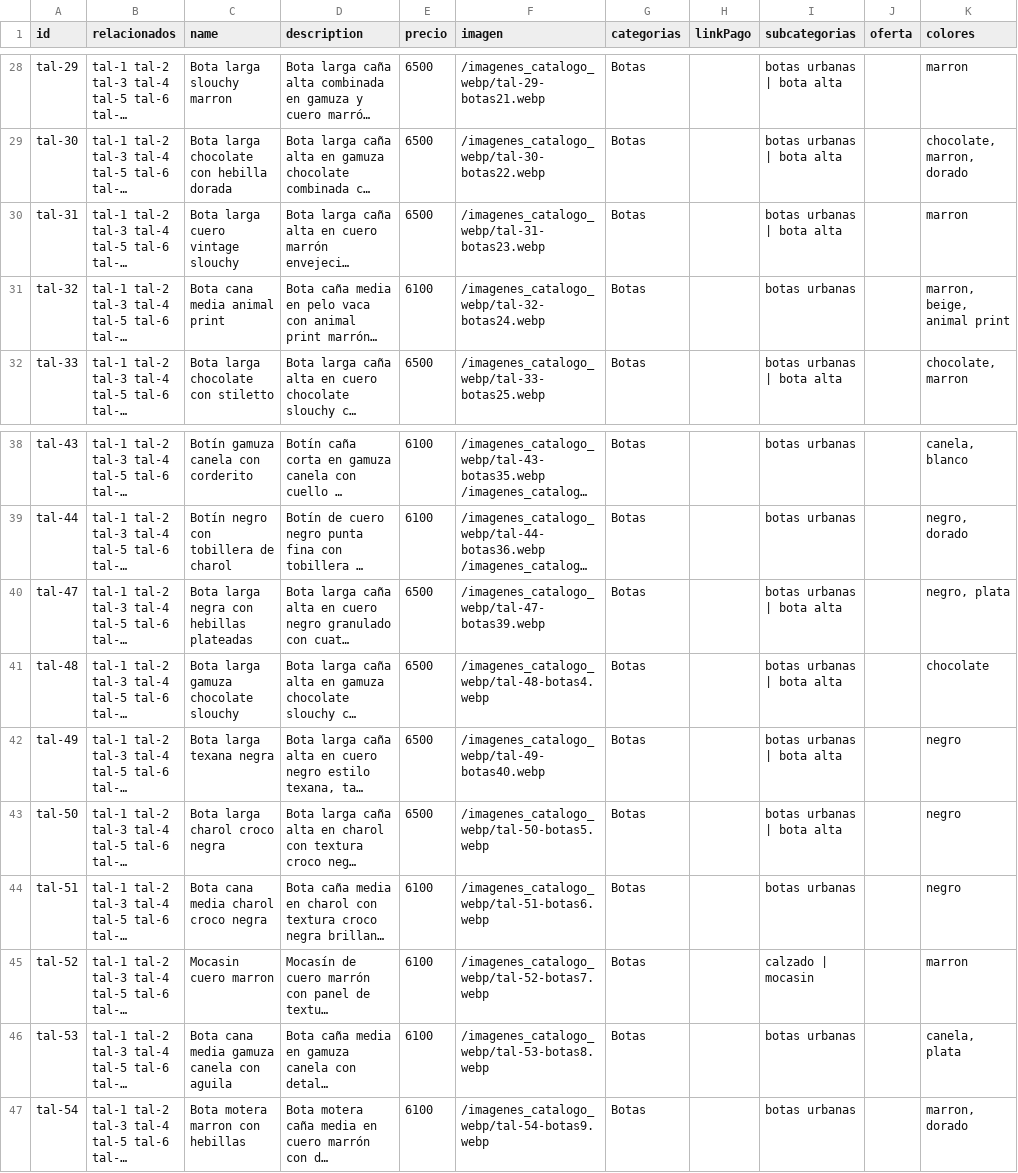
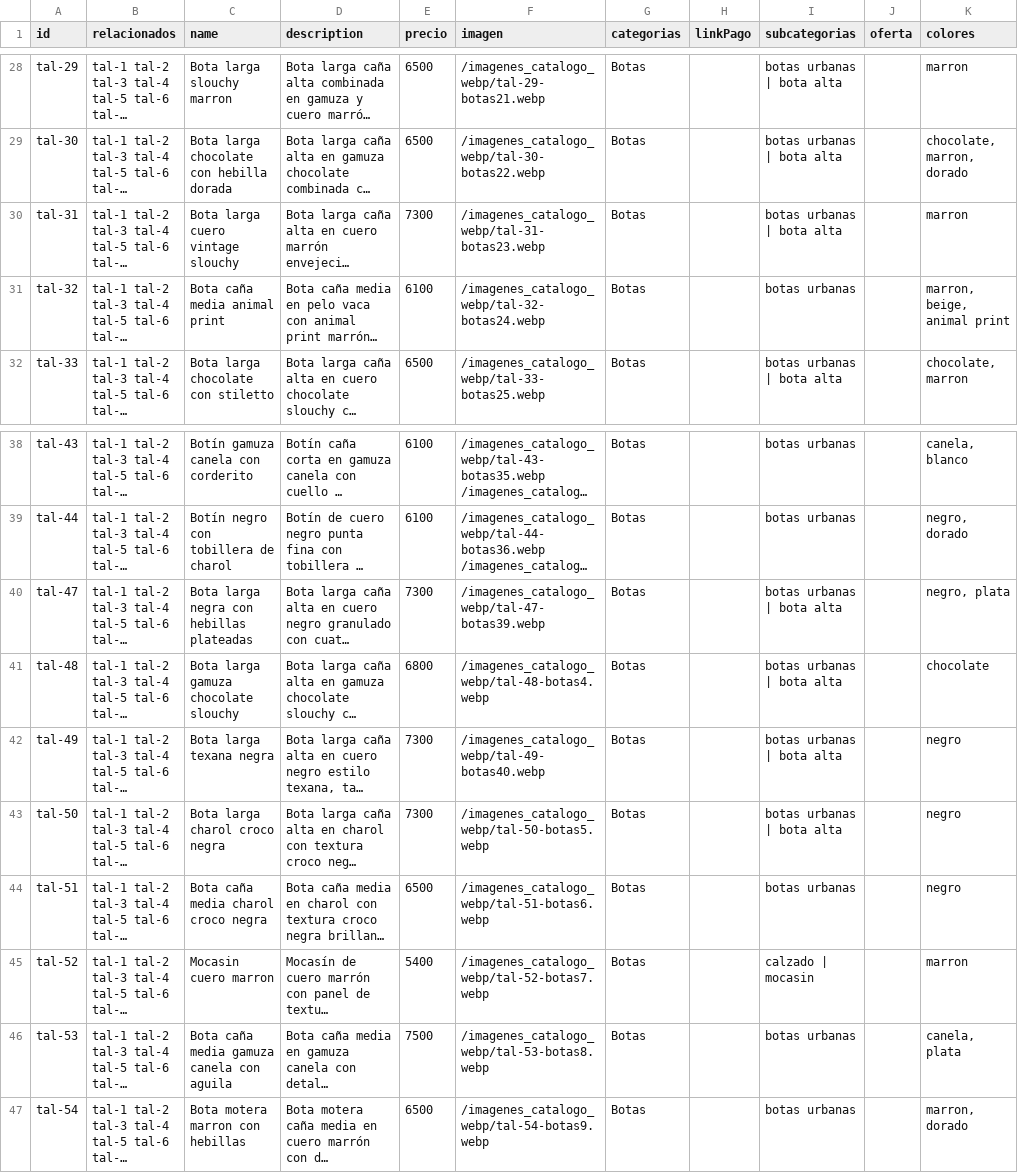
Before and after one commit to FERDevS-uy/bibiSaintWebPage, a CSV file: code/src/data/productos_catalogo.csv, drawn as a sheet; only a part is shown, gaps mark what is left out; long unchanged cells end in …; the diff names each change by its address in the sheet, - before the commit and + after, or states it on an @@ line.

Commit message:
cambios precios botas

```diff
--- a/code/src/data/productos_catalogo.csv
+++ b/code/src/data/productos_catalogo.csv
-E30 (precio): 6500
+E30 (precio): 7300
-C31 (name): Bota cana media animal print
+C31 (name): Bota caña media animal print
-E40 (precio): 6500
+E40 (precio): 7300
-E41 (precio): 6500
+E41 (precio): 6800
-E42:E43 (precio): 6500
+E42:E43 (precio): 7300
-C44 (name): Bota cana media charol croco negra
+C44 (name): Bota caña media charol croco negra
-E44 (precio): 6100
+E44 (precio): 6500
-E45 (precio): 6100
+E45 (precio): 5400
-C46 (name): Bota cana media gamuza canela con aguila
+C46 (name): Bota caña media gamuza canela con aguila
-E46 (precio): 6100
+E46 (precio): 7500
-E47 (precio): 6100
+E47 (precio): 6500
```
